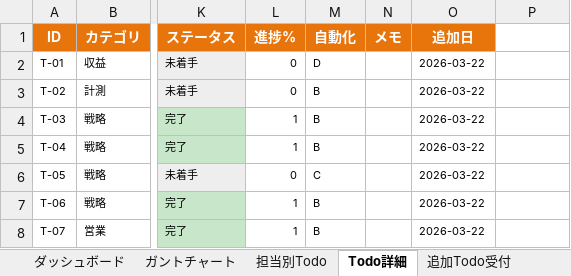
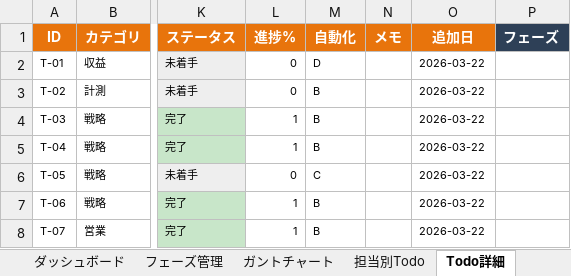
Before and after one commit to wazeka0412/payhome-next, an Excel workbook: docs/payhome_project_management.xlsx, sheet Todo詳細, drawn as a sheet; only a part is shown, gaps mark what is left out; values as stored, in another font and other column widths than the file's, no borders; the diff names each change by its address in the sheet, - before the commit and + after, or states it on an @@ line.

```diff
--- a/docs/payhome_project_management.xlsx (sheet Todo詳細)
+++ b/docs/payhome_project_management.xlsx (sheet Todo詳細)
+sheet tab: フェーズ管理
-P1: (empty)
+P1: フェーズ
-P1 fill: none
+P1 fill: #2E4057
```
Also changed, not shown: sheet ダッシュボード, docs/payhome_sales.xlsx.
